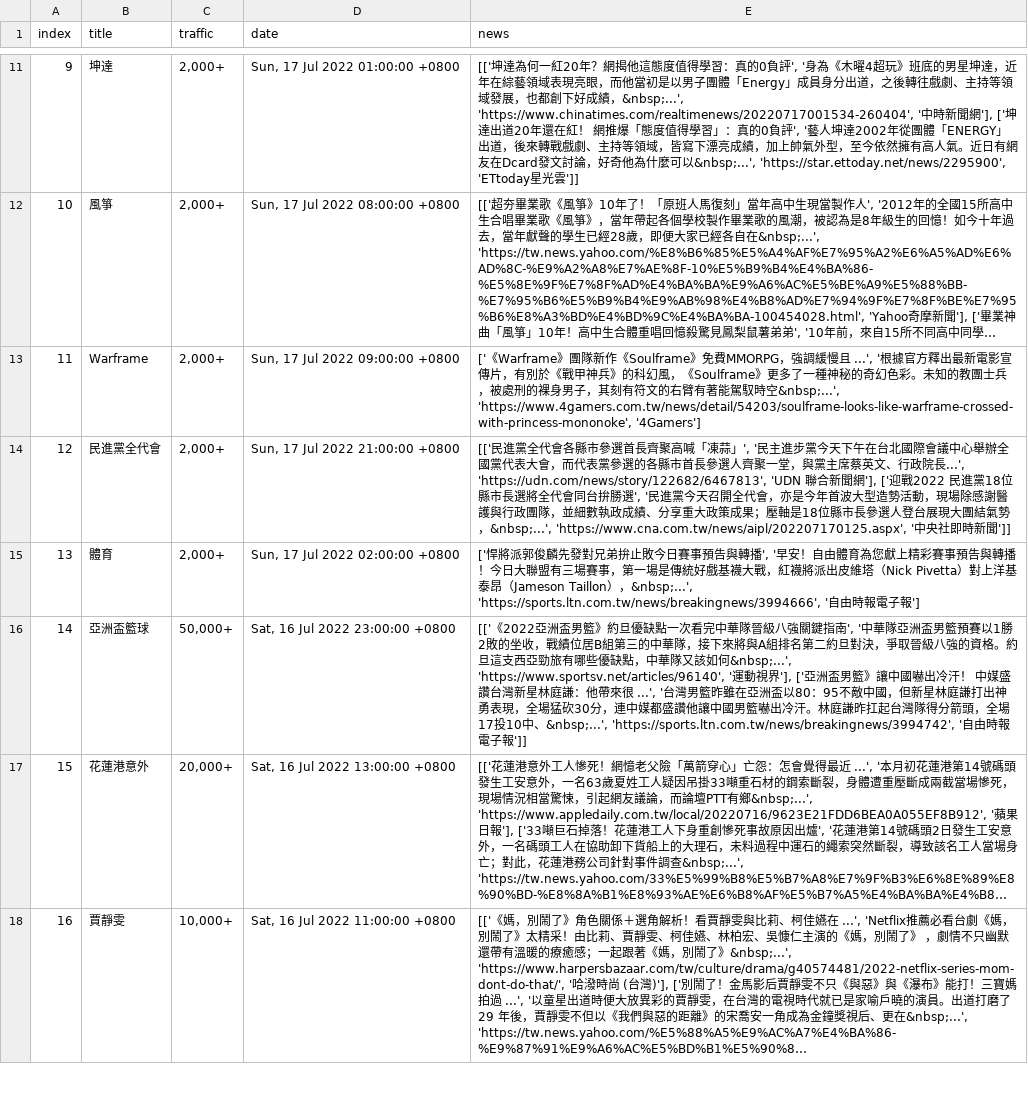
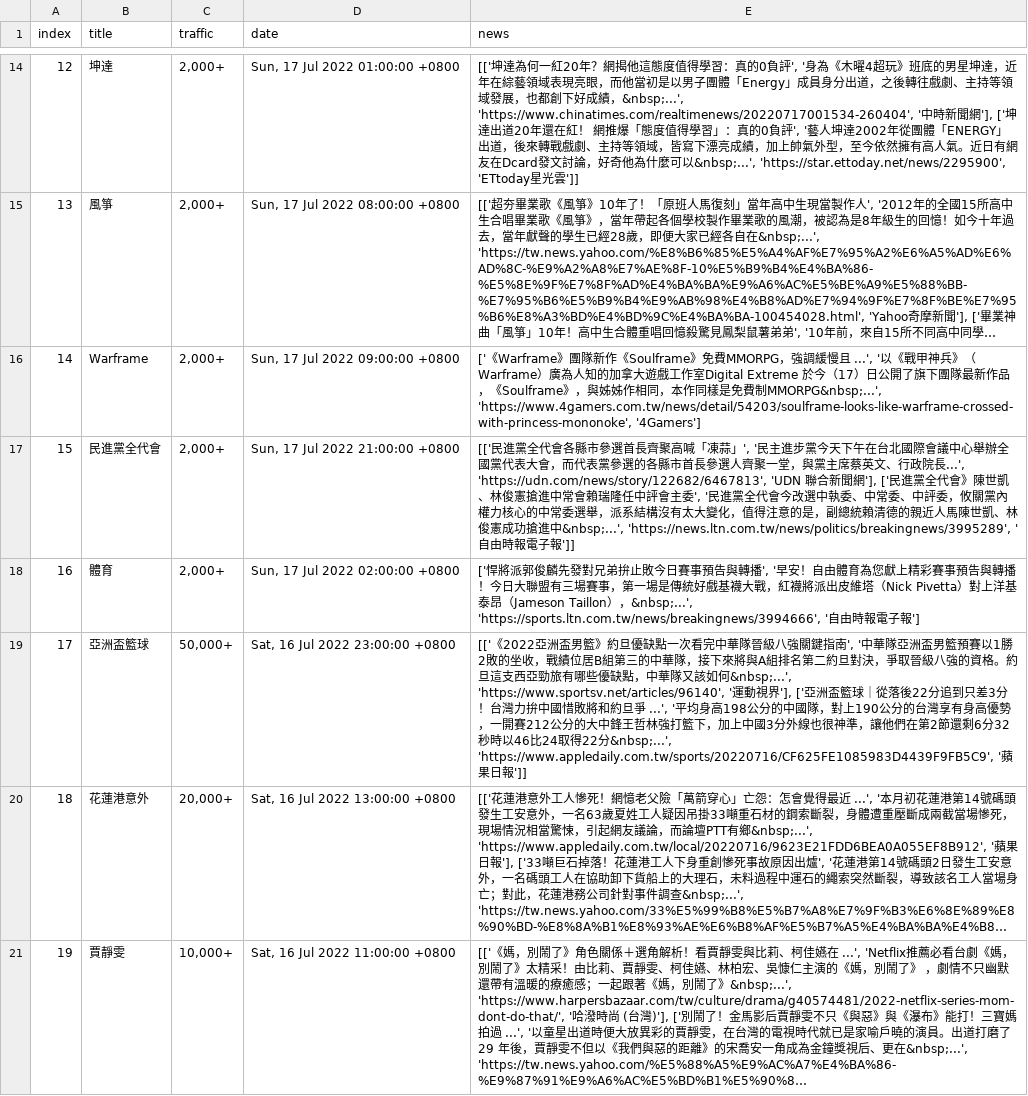
Before and after one commit to rockleona/chitchatter_crawler, a CSV file: output/keywords.csv, drawn as a sheet; only a part is shown, gaps mark what is left out; long unchanged cells end in …; addresses are those after the commit; the diff covers the shown part only; the diff names each change by its address in the sheet, - before the commit and + after, or states it on an @@ line.

```diff
--- a/output/keywords.csv
+++ b/output/keywords.csv
@@ column A (index) renumbered between rows 6 and 24 @@
-E16 (news): …...', '根據官方釋出最新電影宣傳片，有別於《戰甲神兵》的科幻風，《Soulframe》更多了一種神秘的奇幻色彩。未知的教團士兵，被處刑的裸身男子，其刻有符文的右臂有著能駕馭時空&nbsp;...', 'https://www.4gamers.com.tw/news/detail/54203/soulframe-looks-like-warframe-crossed-with-princess-mononoke', '4Gamers']
+E16 (news): …...', '以《戰甲神兵》（Warframe）廣為人知的加拿大遊戲工作室Digital Extreme 於今（17）日公開了旗下團隊最新作品，《Soulframe》，與姊姊作相同，本作同樣是免費制MMORPG&nbsp;...', 'https://www.4gamers.com.tw/news/detail/54203/soulframe-looks-like-warframe-crossed-with-princess-mononoke', '4Gamers']
-E17 (news): …聞網'], ['迎戰2022 民進黨18位縣市長選將全代會同台拚勝選', '民進黨今天召開全代會，亦是今年首波大型造勢活動，現場除感謝醫護與行政團隊，並細數執政成績、分享重大政策成果；壓軸是18位縣市長參選人登台展現大團結氣勢，&nbsp;...', 'https://www.cna.com.tw/news/aipl/202207170125.aspx', '中央社即時新聞']]
+E17 (news): …聞網'], ['民進黨全代會》陳世凱、林俊憲搶進中常會賴瑞隆任中評會主委', '民進黨全代會今改選中執委、中常委、中評委，攸關黨內權力核心的中常委選舉，派系結構沒有太大變化，值得注意的是，副總統賴清德的親近人馬陳世凱、林俊憲成功搶進中&nbsp;...', 'https://news.ltn.com.tw/news/politics/breakingnews/3995289', '自由時報電子報']]
-E19 (news): …['亞洲盃男籃》讓中國嚇出冷汗！ 中媒盛讚台灣新星林庭謙：他帶來很 ...', '台灣男籃昨雖在亞洲盃以80：95不敵中國，但新星林庭謙打出神勇表現，全場猛砍30分，連中媒都盛讚他讓中國男籃嚇出冷汗。林庭謙昨扛起台灣隊得分箭頭，全場17投10中、&nbsp;...', 'https://sports.ltn.com.tw/news/breakingnews/3994742', '自由時報電子報']]
+E19 (news): …['亞洲盃籃球｜從落後22分追到只差3分！台灣力拚中國惜敗將和約旦爭 ...', '平均身高198公分的中國隊，對上190公分的台灣享有身高優勢，一開賽212公分的大中鋒王哲林強打籃下，加上中國3分外線也很神準，讓他們在第2節還剩6分32秒時以46比24取得22分&nbsp;...', 'https://www.appledaily.com.tw/sports/20220716/CF625FE1085983D4439F9FB5C9', '蘋果日報']]
```
Also changed, not shown: 2 added rows, 2 moved rows and 1 edited cell elsewhere in this file, 1 other file.
